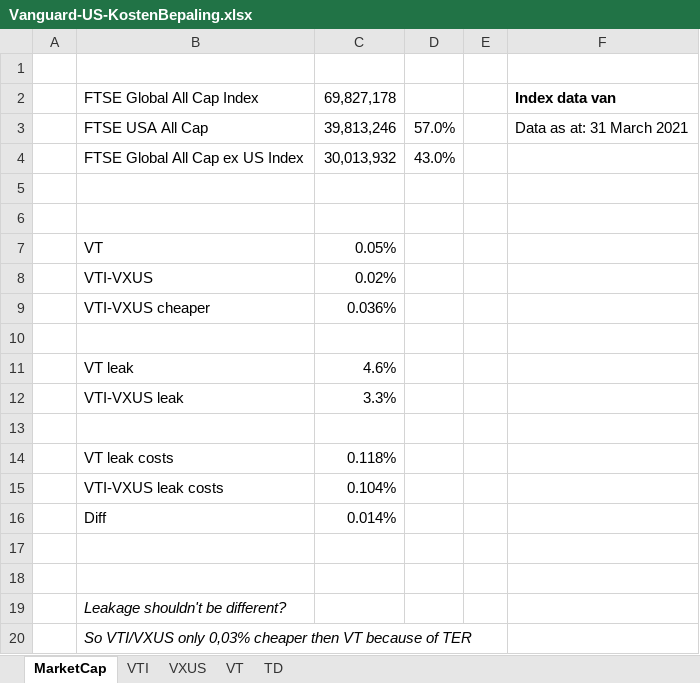
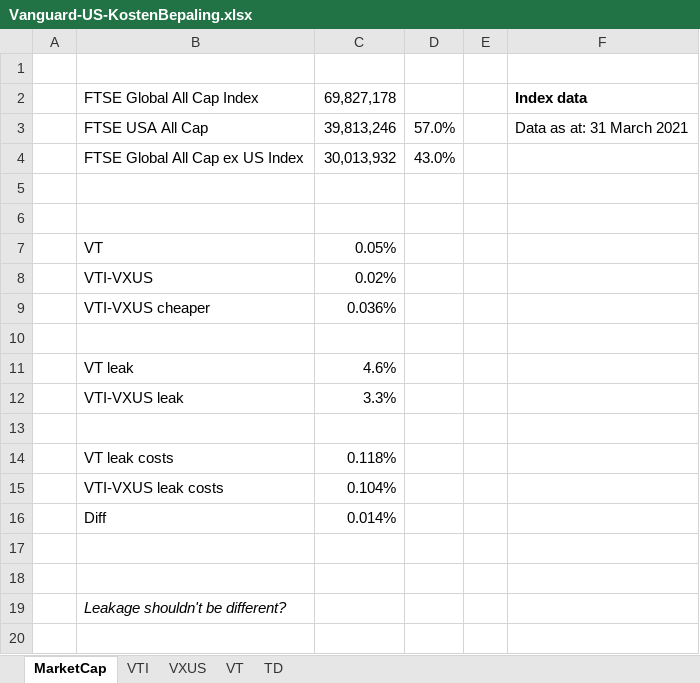
Before and after one commit to Jokerling45/indexfondsen, an Excel workbook: Vanguard US/Vanguard-US-KostenBepaling.xlsx, sheet MarketCap, drawn as a sheet; values as stored, in another font and other column widths than the file's, no borders; the diff names each change by its address in the sheet, - before the commit and + after, or states it on an @@ line.

Commit message:
update VTI-VXUS uitleg

```diff
--- a/Vanguard US/Vanguard-US-KostenBepaling.xlsx (sheet MarketCap)
+++ b/Vanguard US/Vanguard-US-KostenBepaling.xlsx (sheet MarketCap)
-F2: Index data van
+F2: Index data
-row 20:  | So VTI/VXUS only 0,03% cheaper then VT because of TER
```
